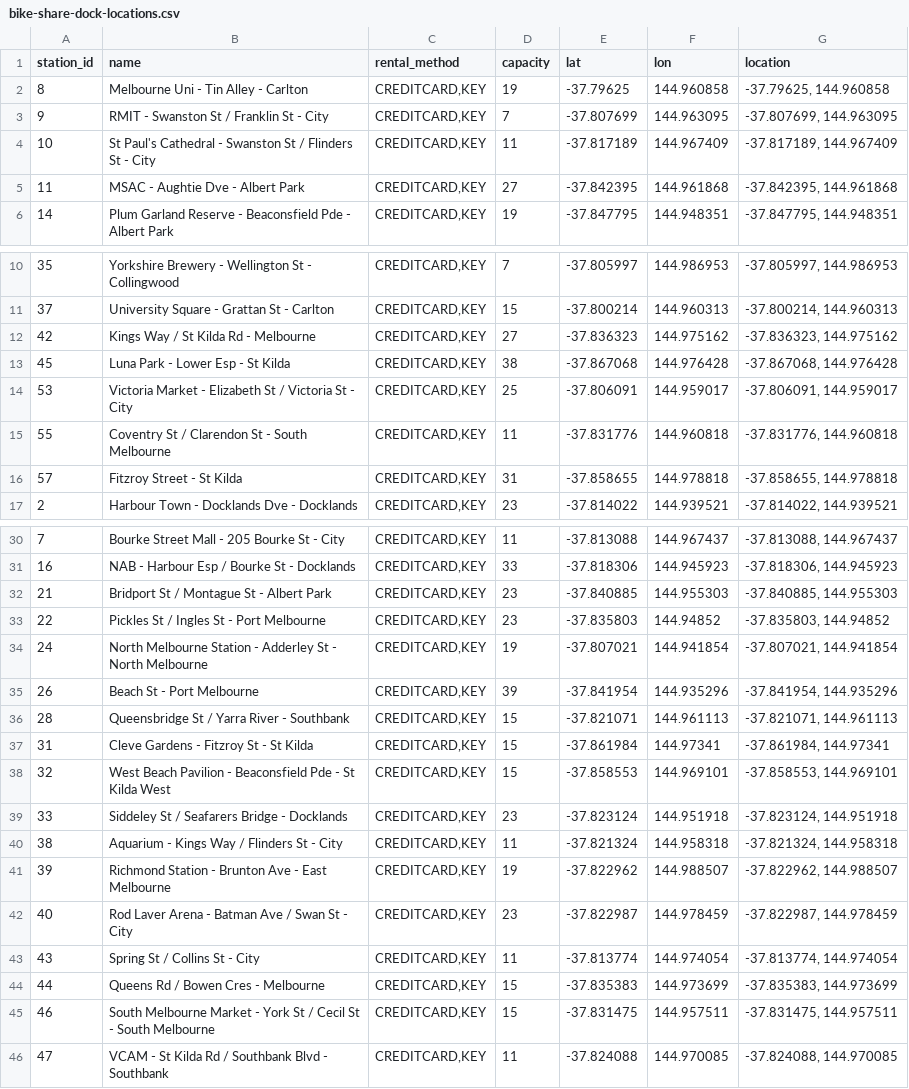
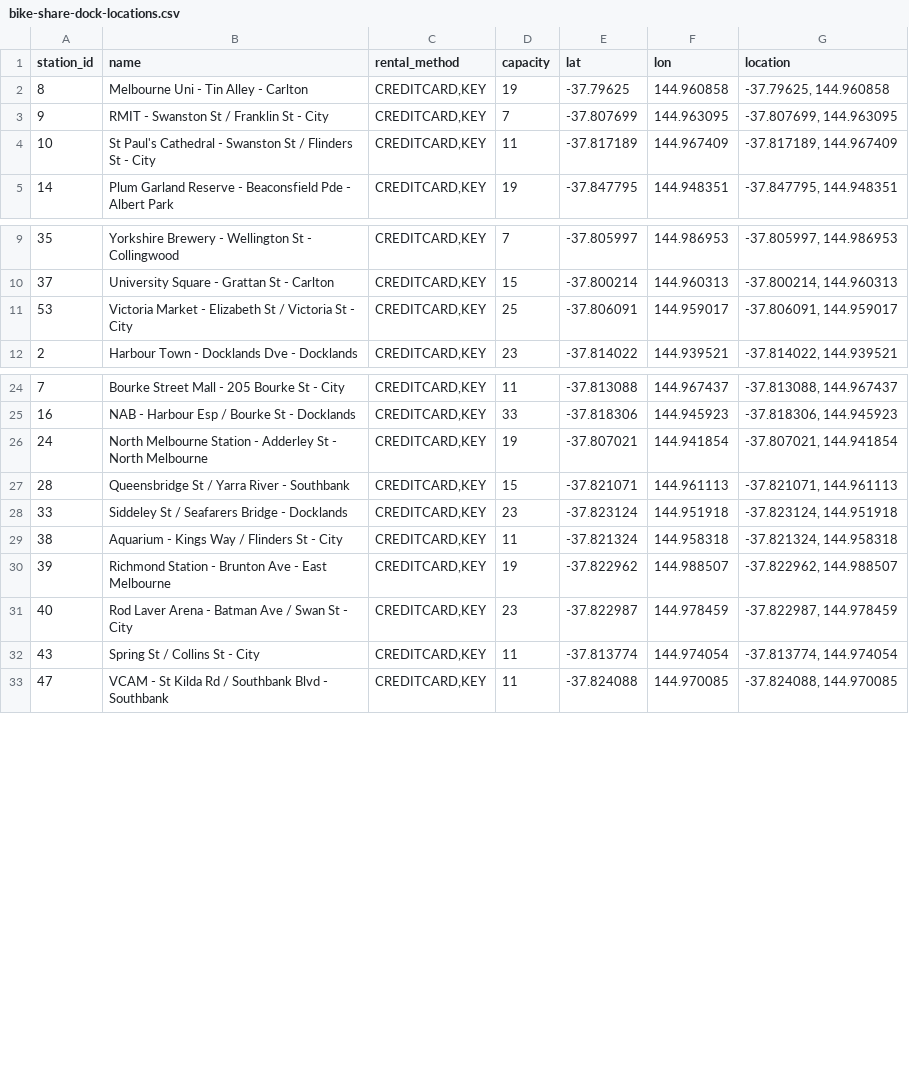
Before and after one commit to wlyjk12345/geom90007-a3, a CSV file: data/bike-share-dock-locations.csv, drawn as a sheet; only a part is shown, gaps mark what is left out; the diff covers the shown part only.

Commit message:
Update bike-share-dock-locations.csv

```diff
--- a/data/bike-share-dock-locations.csv
+++ b/data/bike-share-dock-locations.csv
@@ -4,3 +4,2 @@
 10,St Paul's Cathedral - Swanston St / Flinders St - City,"CREDITCARD,KEY",11,-37.817189,144.967409,"-37.817189, 144.967409"
-11,MSAC - Aughtie Dve - Albert Park,"CREDITCARD,KEY",27,-37.842395,144.961868,"-37.842395, 144.961868"
 14,Plum Garland Reserve - Beaconsfield Pde - Albert Park,"CREDITCARD,KEY",19,-37.847795,144.948351,"-37.847795, 144.948351"
@@ -11,7 +10,3 @@
 37,University Square - Grattan St - Carlton,"CREDITCARD,KEY",15,-37.800214,144.960313,"-37.800214, 144.960313"
-42,Kings Way / St Kilda Rd - Melbourne,"CREDITCARD,KEY",27,-37.836323,144.975162,"-37.836323, 144.975162"
-45,Luna Park - Lower Esp - St Kilda,"CREDITCARD,KEY",38,-37.867068,144.976428,"-37.867068, 144.976428"
 53,Victoria Market - Elizabeth St / Victoria St - City,"CREDITCARD,KEY",25,-37.806091,144.959017,"-37.806091, 144.959017"
-55,Coventry St / Clarendon St - South Melbourne,"CREDITCARD,KEY",11,-37.831776,144.960818,"-37.831776, 144.960818"
-57,Fitzroy Street - St Kilda,"CREDITCARD,KEY",31,-37.858655,144.978818,"-37.858655, 144.978818"
 2,Harbour Town - Docklands Dve - Docklands,"CREDITCARD,KEY",23,-37.814022,144.939521,"-37.814022, 144.939521"
@@ -31,9 +25,4 @@
 16,NAB - Harbour Esp / Bourke St - Docklands,"CREDITCARD,KEY",33,-37.818306,144.945923,"-37.818306, 144.945923"
-21,Bridport St / Montague St - Albert Park,"CREDITCARD,KEY",23,-37.840885,144.955303,"-37.840885, 144.955303"
-22,Pickles St / Ingles St - Port Melbourne,"CREDITCARD,KEY",23,-37.835803,144.94852,"-37.835803, 144.94852"
 24,North Melbourne Station - Adderley St - North Melbourne,"CREDITCARD,KEY",19,-37.807021,144.941854,"-37.807021, 144.941854"
-26,Beach St - Port Melbourne,"CREDITCARD,KEY",39,-37.841954,144.935296,"-37.841954, 144.935296"
 28,Queensbridge St / Yarra River - Southbank,"CREDITCARD,KEY",15,-37.821071,144.961113,"-37.821071, 144.961113"
-31,Cleve Gardens - Fitzroy St - St Kilda,"CREDITCARD,KEY",15,-37.861984,144.97341,"-37.861984, 144.97341"
-32,West Beach Pavilion - Beaconsfield Pde - St Kilda West,"CREDITCARD,KEY",15,-37.858553,144.969101,"-37.858553, 144.969101"
 33,Siddeley St / Seafarers Bridge - Docklands,"CREDITCARD,KEY",23,-37.823124,144.951918,"-37.823124, 144.951918"
@@ -43,4 +32,2 @@
 43,Spring St / Collins St - City,"CREDITCARD,KEY",11,-37.813774,144.974054,"-37.813774, 144.974054"
-44,Queens Rd / Bowen Cres - Melbourne,"CREDITCARD,KEY",15,-37.835383,144.973699,"-37.835383, 144.973699"
-46,South Melbourne Market - York St / Cecil St - South Melbourne,"CREDITCARD,KEY",15,-37.831475,144.957511,"-37.831475, 144.957511"
 47,VCAM - St Kilda Rd / Southbank Blvd - Southbank,"CREDITCARD,KEY",11,-37.824088,144.970085,"-37.824088, 144.970085"
```
Also changed, not shown: 1 removed row and 1 edited cell elsewhere in this file.
